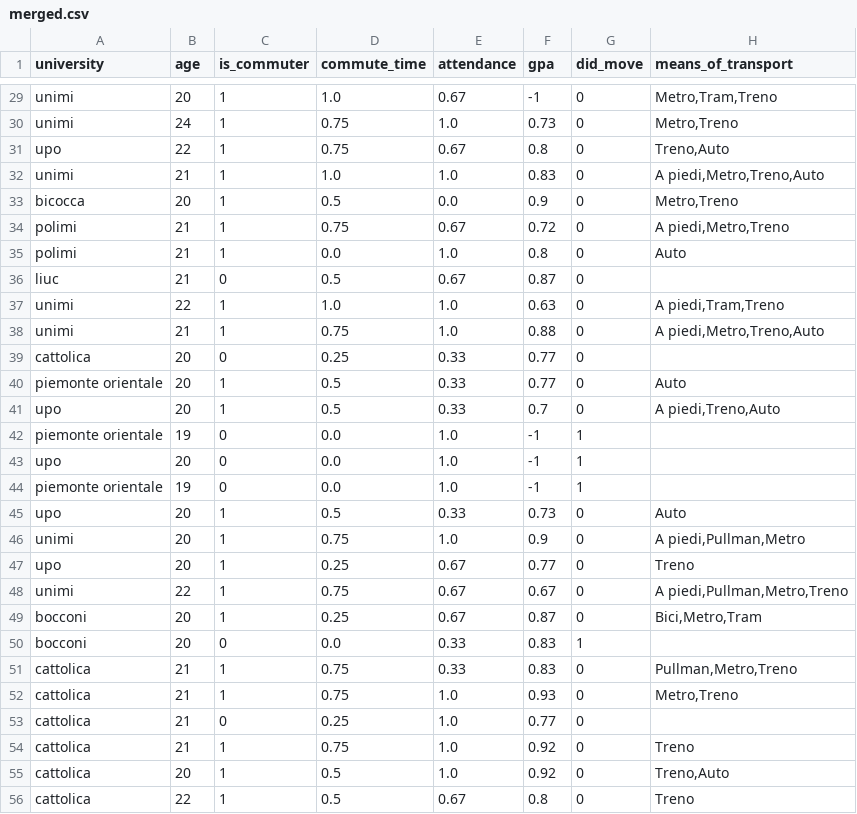
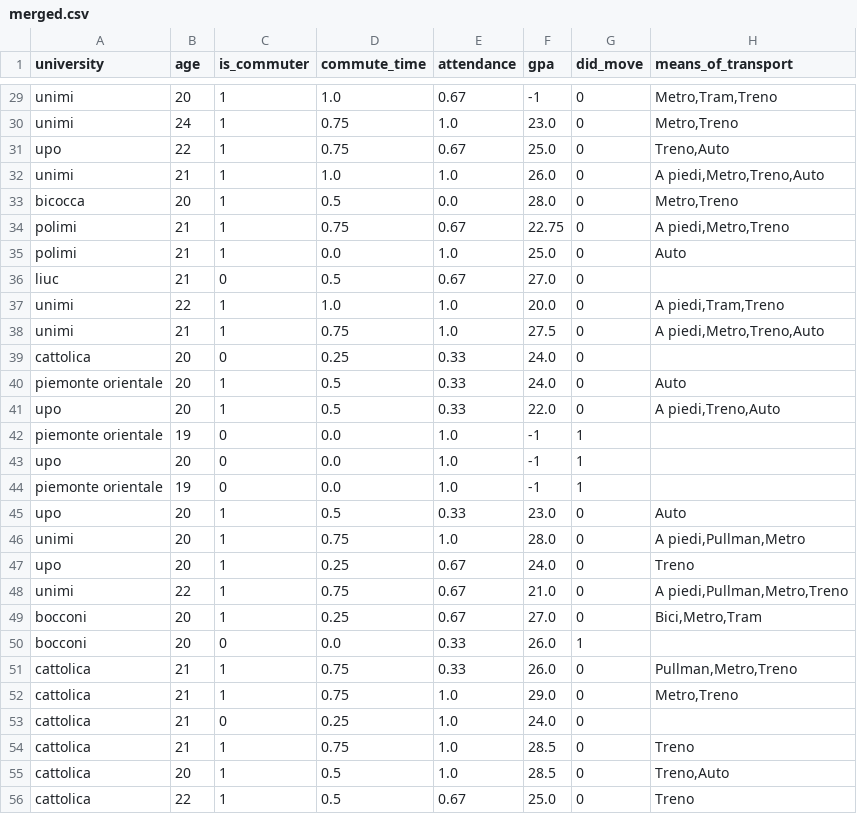
Before and after one commit to billy4479/stats-research-project, a CSV file: data/merged.csv, drawn as a sheet; only a part is shown, gaps mark what is left out; the diff covers the shown part only; the diff names each change by its address in the sheet, - before the commit and + after, or states it on an @@ line.

```diff
--- a/data/merged.csv
+++ b/data/merged.csv
-F30 (gpa): 0.73
+F30 (gpa): 23.0
-F31 (gpa): 0.8
+F31 (gpa): 25.0
-F32 (gpa): 0.83
+F32 (gpa): 26.0
-F33 (gpa): 0.9
+F33 (gpa): 28.0
-F34 (gpa): 0.72
+F34 (gpa): 22.75
-F35 (gpa): 0.8
+F35 (gpa): 25.0
-F36 (gpa): 0.87
+F36 (gpa): 27.0
-F37 (gpa): 0.63
+F37 (gpa): 20.0
-F38 (gpa): 0.88
+F38 (gpa): 27.5
-F39:F40 (gpa): 0.77
+F39:F40 (gpa): 24.0
-F41 (gpa): 0.7
+F41 (gpa): 22.0
-F45 (gpa): 0.73
+F45 (gpa): 23.0
-F46 (gpa): 0.9
+F46 (gpa): 28.0
-F47 (gpa): 0.77
+F47 (gpa): 24.0
-F48 (gpa): 0.67
+F48 (gpa): 21.0
-F49 (gpa): 0.87
+F49 (gpa): 27.0
-F50:F51 (gpa): 0.83
+F50:F51 (gpa): 26.0
-F52 (gpa): 0.93
+F52 (gpa): 29.0
-F53 (gpa): 0.77
+F53 (gpa): 24.0
-F54:F55 (gpa): 0.92
+F54:F55 (gpa): 28.5
-F56 (gpa): 0.8
+F56 (gpa): 25.0
```
Also changed, not shown: 55 edited cells elsewhere in this file, 1 other file.
